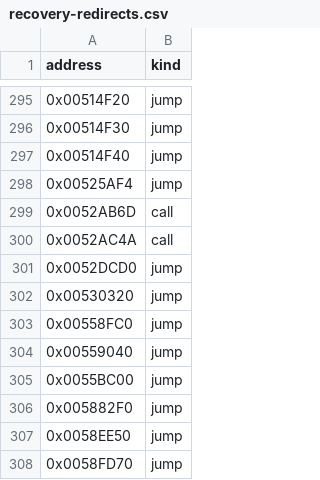
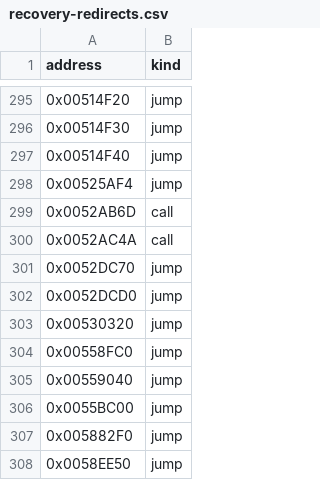
Before and after one commit to fran6co/OpenSMACX, a CSV file: docs/recovery-redirects.csv, drawn as a sheet; only a part is shown, gaps mark what is left out; the shorter side is filled out with more unchanged rows.

```diff
--- a/docs/recovery-redirects.csv
+++ b/docs/recovery-redirects.csv
@@ -300,2 +300,3 @@ address,kind
 0x0052AC4A,call
+0x0052DC70,jump
 0x0052DCD0,jump
```
Also changed, not shown: docs/recovery/priorities.csv, 12 other files.
